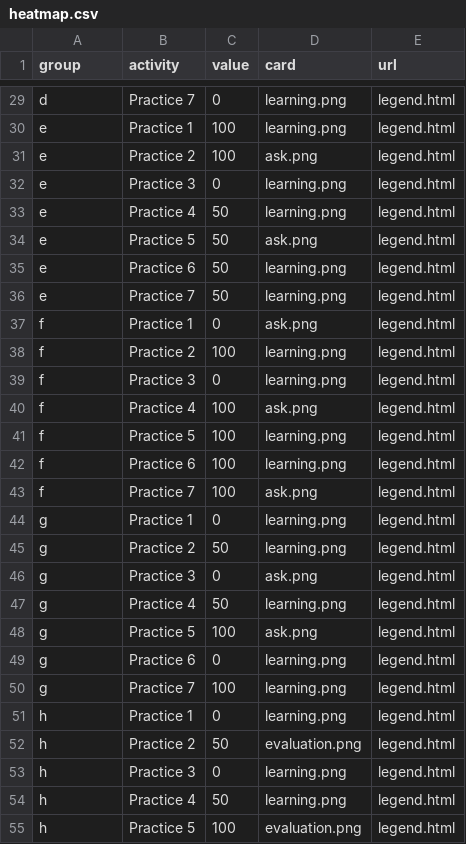
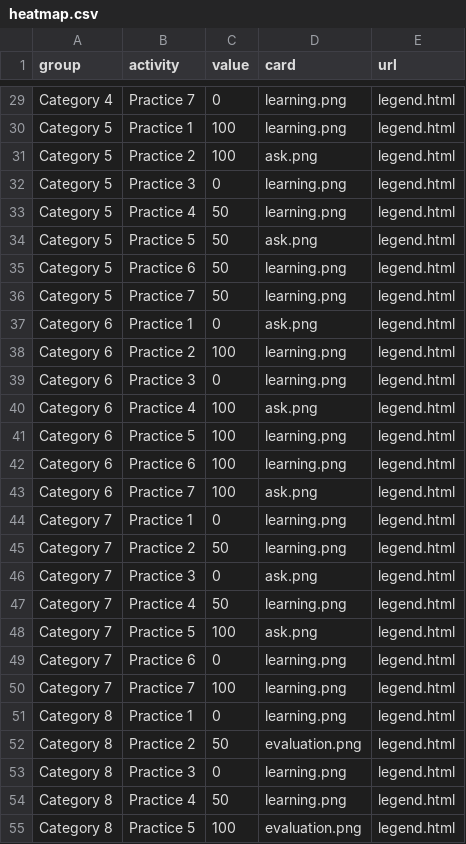
Before and after one commit to Lea1216/MasterThesis, a CSV file: heatmap.csv, drawn as a sheet; only a part is shown, gaps mark what is left out; the diff covers the shown part only; the diff names each change by its address in the sheet, - before the commit and + after, or states it on an @@ line.

```diff
--- a/heatmap.csv
+++ b/heatmap.csv
-A29 (group): d
+A29 (group): Category 4
-A30:A36 (group): e
+A30:A36 (group): Category 5
-A37:A43 (group): f
+A37:A43 (group): Category 6
-A44:A50 (group): g
+A44:A50 (group): Category 7
-A51:A55 (group): h
+A51:A55 (group): Category 8
```
Also changed, not shown: 36 edited cells elsewhere in this file.
